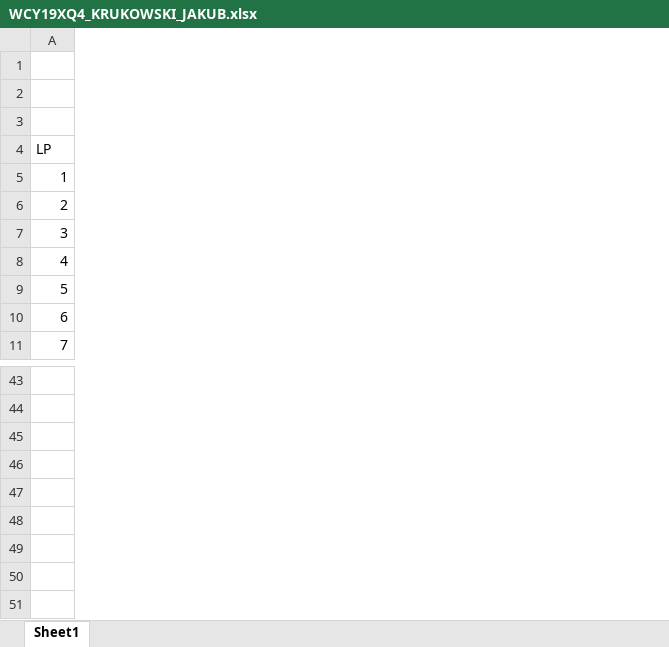
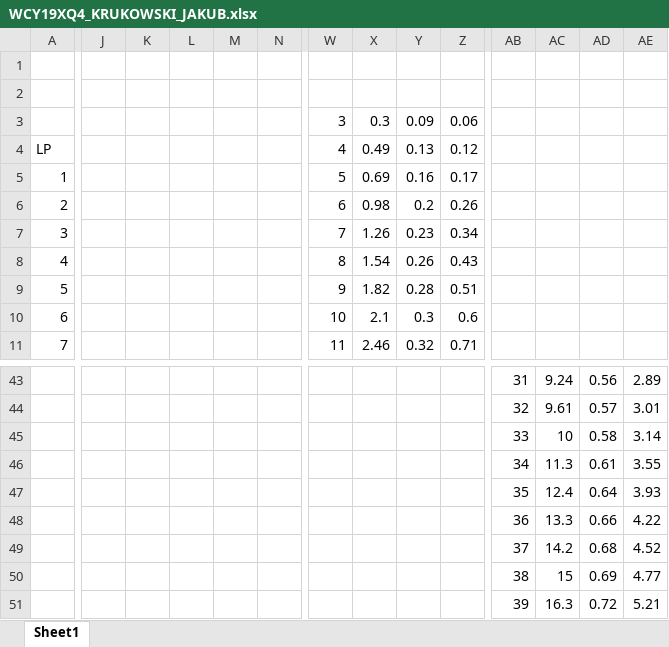
Before and after one commit to KrukowskiJ/WAT-WDP, an Excel workbook: WCY19XQ4_KRUKOWSKI_JAKUB.xlsx, sheet Sheet1, drawn as a sheet; only a part is shown, gaps mark what is left out; values as stored, in another font and other column widths than the file's, no borders; charts and pictures not drawn; rows hold the shown columns only; the diff covers the shown part only; the diff names each change by its address in the sheet, - before the commit and + after, or states it on an @@ line.

```diff
--- a/WCY19XQ4_KRUKOWSKI_JAKUB.xlsx (sheet Sheet1)
+++ b/WCY19XQ4_KRUKOWSKI_JAKUB.xlsx (sheet Sheet1)
+column J, empty
+column K, empty
+column L, empty
+column M, empty
+column N, empty
+column W, rows 3-11: 3 | 4 | 5 | 6 | 7 | 8 | 9 | 10 | 11
+column X, rows 3-11: 0.3 | 0.49 | 0.69 | 0.98 | 1.26 | 1.54 | 1.82 | 2.1 | 2.46
+column Y, rows 3-11: 0.09 | 0.13 | 0.16 | 0.2 | 0.23 | 0.26 | 0.28 | 0.3 | 0.32
+column Z, rows 3-11: 0.06 | 0.12 | 0.17 | 0.26 | 0.34 | 0.43 | 0.51 | 0.6 | 0.71
+column AB, rows 43-45: 31 | 32 | 33
+column AC, rows 43-45: 9.24 | 9.61 | 10
+column AD, rows 43-45: 0.56 | 0.57 | 0.58
+column AE, rows 43-45: 2.89 | 3.01 | 3.14
-row 3: (empty)
+row 3:  |  |  |  |  |  | 3 | 0.3 | 0.09 | 0.06
+row 46:  |  |  |  |  |  |  |  |  |  | 34 | 11.3 | 0.61 | 3.55
+row 47:  |  |  |  |  |  |  |  |  |  | 35 | 12.4 | 0.64 | 3.93
+row 48:  |  |  |  |  |  |  |  |  |  | 36 | 13.3 | 0.66 | 4.22
+row 49:  |  |  |  |  |  |  |  |  |  | 37 | 14.2 | 0.68 | 4.52
+row 50:  |  |  |  |  |  |  |  |  |  | 38 | 15 | 0.69 | 4.77
+row 51:  |  |  |  |  |  |  |  |  |  | 39 | 16.3 | 0.72 | 5.21
```
Also changed, not shown: 9 added columns elsewhere in this sheet, 3 other files.
